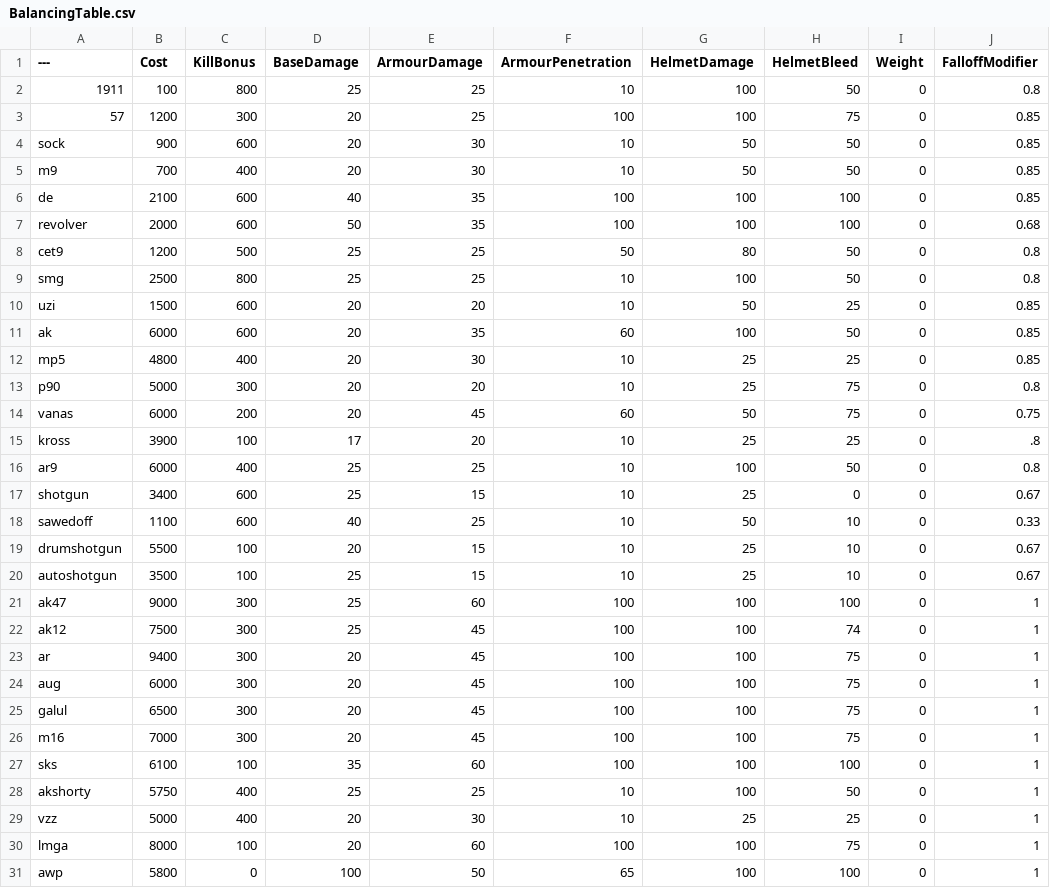
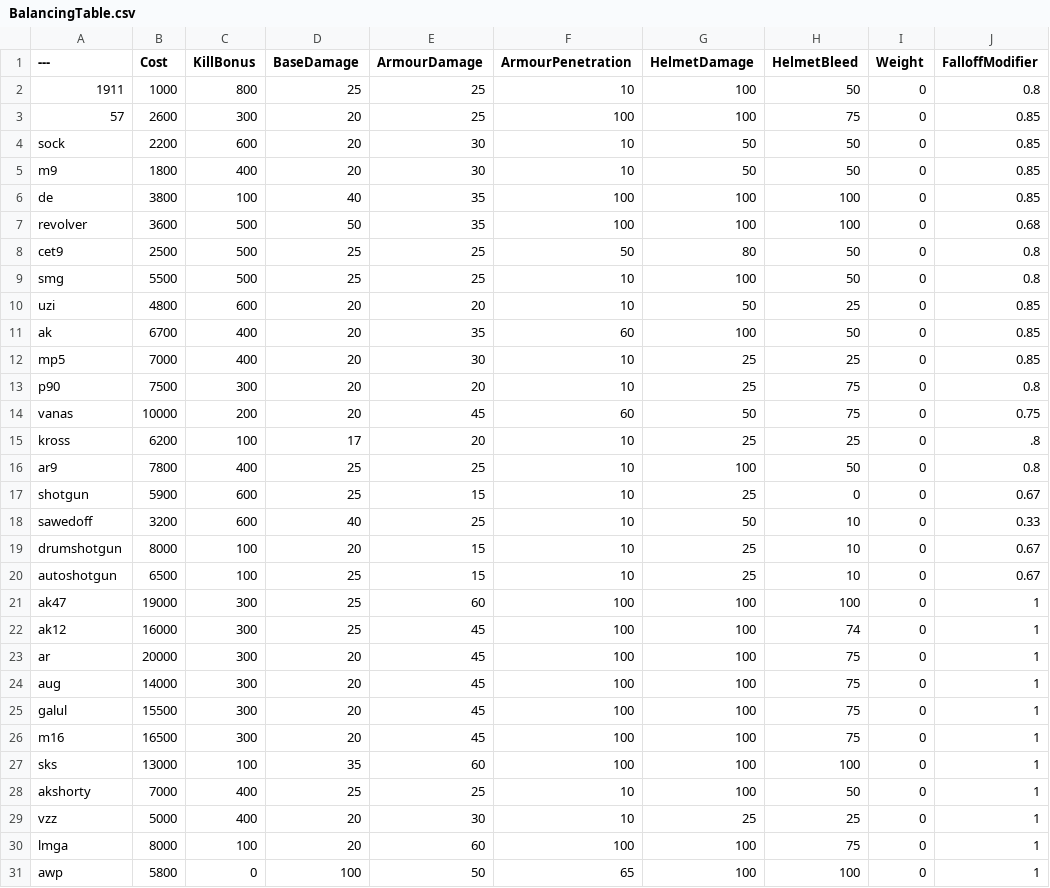
Before and after one commit to sambot900/BalancingTableTeeDM, a CSV file: BalancingTable.csv, drawn as a sheet; only a part is shown; the diff covers the shown part only; the diff names each change by its address in the sheet, - before the commit and + after, or states it on an @@ line.

Commit message:
Update BalancingTable.csv

```diff
--- a/BalancingTable.csv
+++ b/BalancingTable.csv
-B2 (Cost): 100
+B2 (Cost): 1000
-B3 (Cost): 1200
+B3 (Cost): 2600
-B4 (Cost): 900
+B4 (Cost): 2200
-B5 (Cost): 700
+B5 (Cost): 1800
-B6 (Cost): 2100
+B6 (Cost): 3800
-C6 (KillBonus): 600
+C6 (KillBonus): 100
-B7 (Cost): 2000
+B7 (Cost): 3600
-C7 (KillBonus): 600
+C7 (KillBonus): 500
-B8 (Cost): 1200
+B8 (Cost): 2500
-B9 (Cost): 2500
+B9 (Cost): 5500
-C9 (KillBonus): 800
+C9 (KillBonus): 500
-B10 (Cost): 1500
+B10 (Cost): 4800
-B11 (Cost): 6000
+B11 (Cost): 6700
-C11 (KillBonus): 600
+C11 (KillBonus): 400
-B12 (Cost): 4800
+B12 (Cost): 7000
-B13 (Cost): 5000
+B13 (Cost): 7500
-B14 (Cost): 6000
+B14 (Cost): 10000
-B15 (Cost): 3900
+B15 (Cost): 6200
-B16 (Cost): 6000
+B16 (Cost): 7800
-B17 (Cost): 3400
+B17 (Cost): 5900
-B18 (Cost): 1100
+B18 (Cost): 3200
-B19 (Cost): 5500
+B19 (Cost): 8000
-B20 (Cost): 3500
+B20 (Cost): 6500
-B21 (Cost): 9000
+B21 (Cost): 19000
-B22 (Cost): 7500
+B22 (Cost): 16000
-B23 (Cost): 9400
+B23 (Cost): 20000
-B24 (Cost): 6000
+B24 (Cost): 14000
-B25 (Cost): 6500
+B25 (Cost): 15500
-B26 (Cost): 7000
+B26 (Cost): 16500
-B27 (Cost): 6100
+B27 (Cost): 13000
-B28 (Cost): 5750
+B28 (Cost): 7000
```
Also changed, not shown: 4 edited cells elsewhere in this file.
